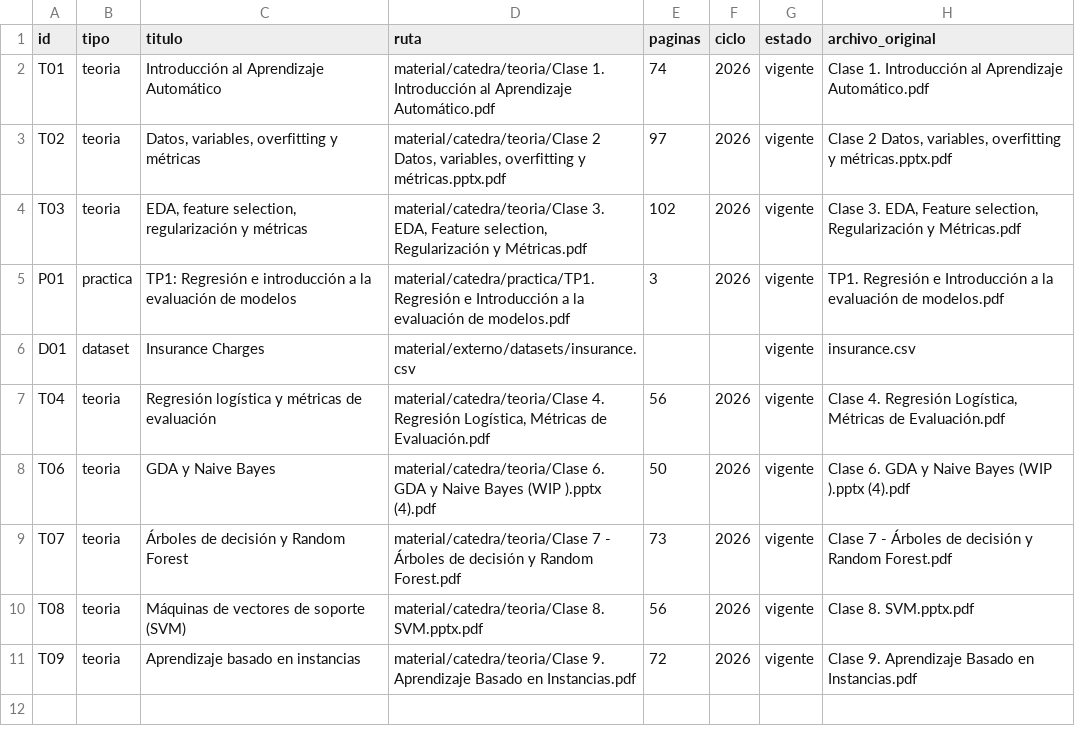
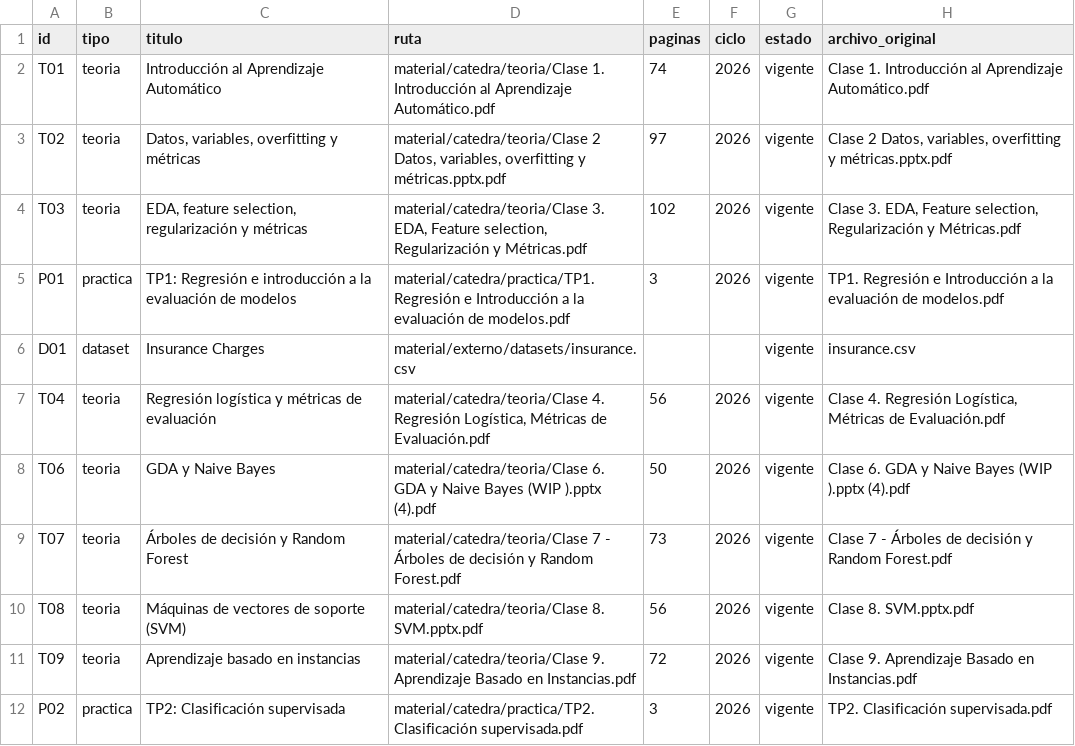
Before and after one commit to eugemigliaro/machine-learning, a TSV file: material/catalogo.tsv, drawn as a sheet; the diff names each change by its address in the sheet, - before the commit and + after, or states it on an @@ line.

```diff
--- a/material/catalogo.tsv
+++ b/material/catalogo.tsv
+row 12: P02 | practica | TP2: Clasificación supervisada | material/catedra/practica/TP2. Clasificación supervisada.pdf | 3 | 2026 | vigente | TP2. Clasificación supervisada.pdf
```
Also changed, not shown: 8 other files.
